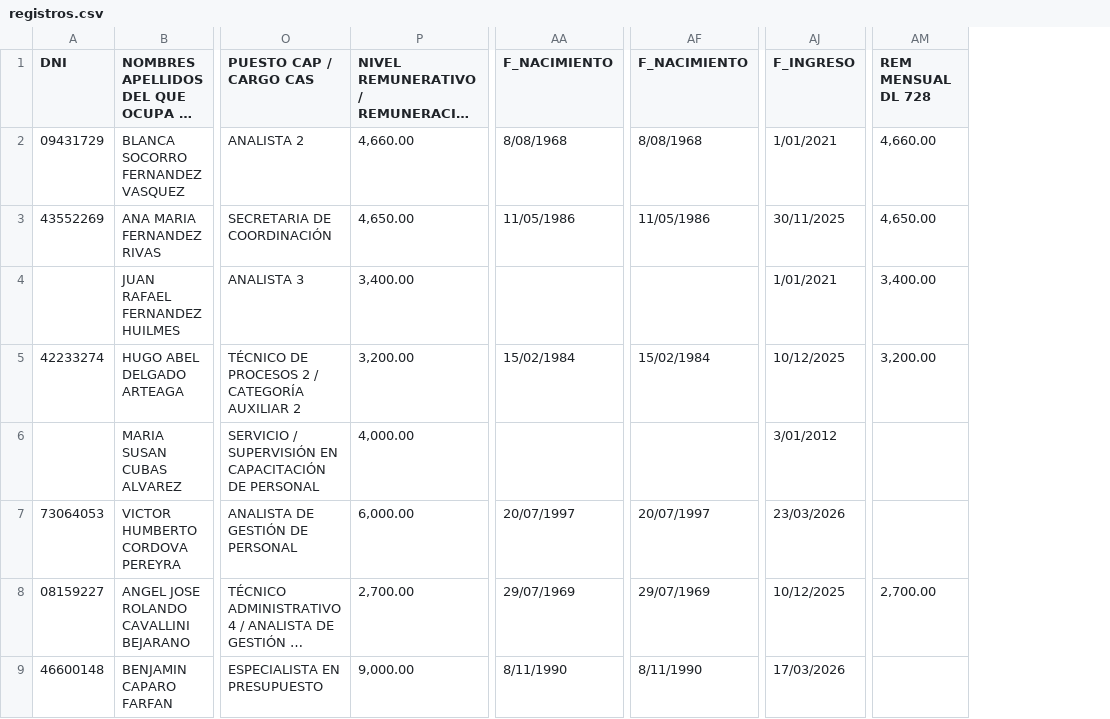
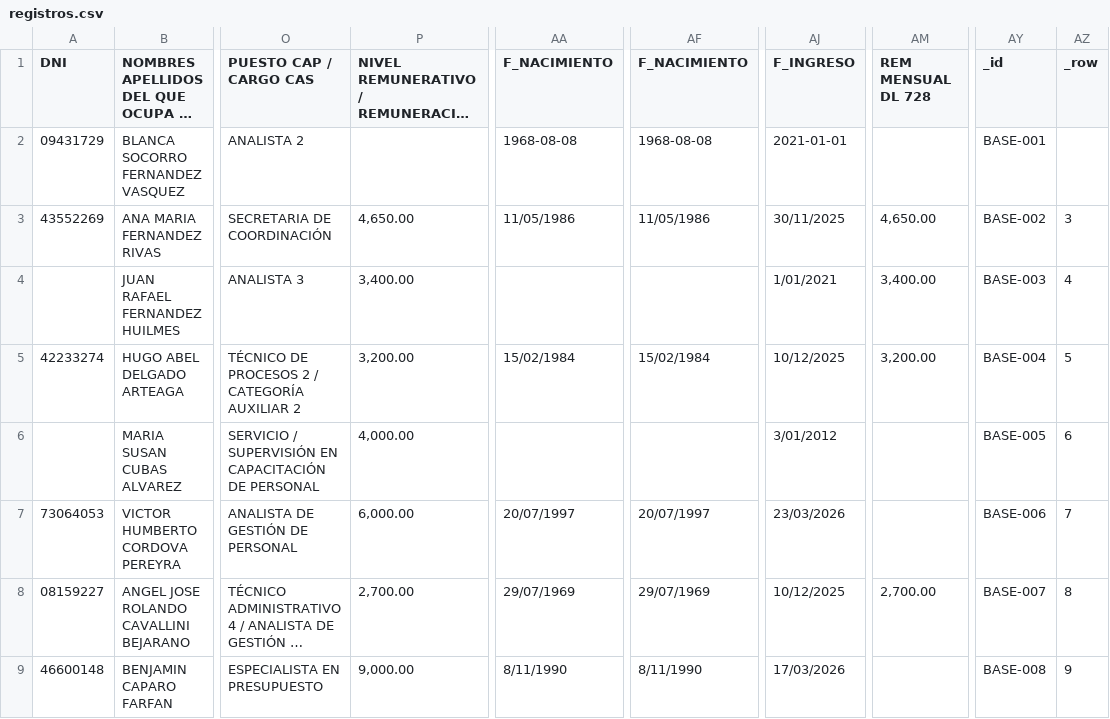
Before and after one commit to kevinmendozat40-wq/portal-reniec, a CSV file: prototipo-dt02/data/registros.csv, drawn as a sheet; only a part is shown, gaps mark what is left out; long unchanged cells end in …; the diff covers the shown part only; the diff names each change by its address in the sheet, - before the commit and + after, or states it on an @@ line.

Commit message:
Actualizar base DT02 CSV para Power BI

```diff
--- a/prototipo-dt02/data/registros.csv
+++ b/prototipo-dt02/data/registros.csv
+column AY (_id), rows 2-9: BASE-001 | BASE-002 | BASE-003 | BASE-004 | BASE-005 | BASE-006 | BASE-007 | BASE-008
+column AZ (_row), rows 3-9: 3 | 4 | 5 | 6 | 7 | 8 | 9
-P2: 4,660.00
+P2: (empty)
-AA2 (F_NACIMIENTO): 8/08/1968
+AA2 (F_NACIMIENTO): 1968-08-08
-AF2 (F_NACIMIENTO): 8/08/1968
+AF2 (F_NACIMIENTO): 1968-08-08
-AJ2 (F_INGRESO): 1/01/2021
+AJ2 (F_INGRESO): 2021-01-01
-AM2 (REM MENSUAL DL 728): 4,660.00
+AM2 (REM MENSUAL DL 728): (empty)
```
Also changed, not shown: 10 edited cells elsewhere in this file.
